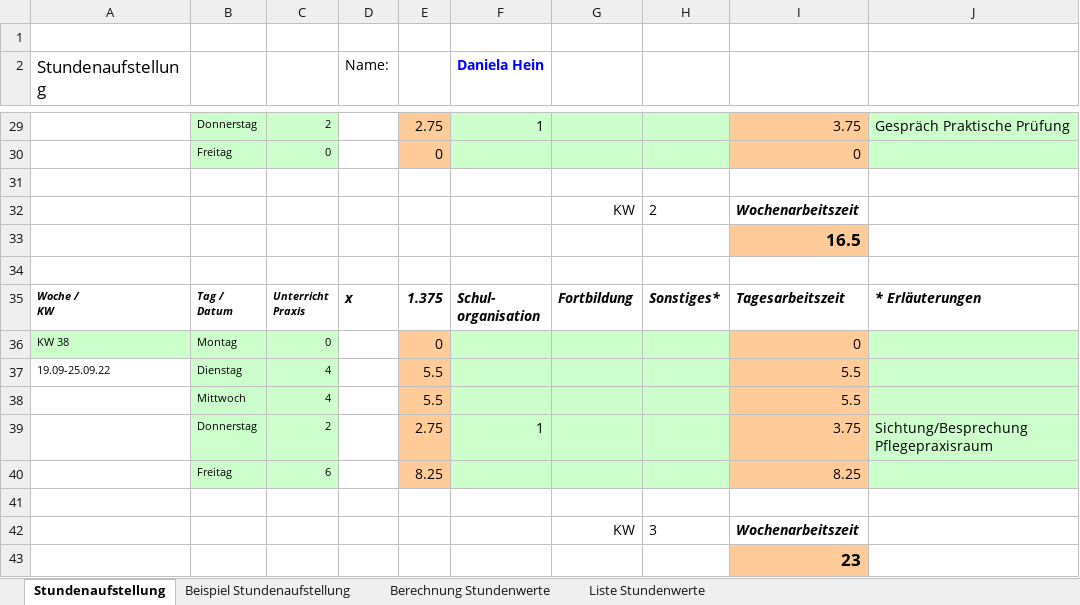
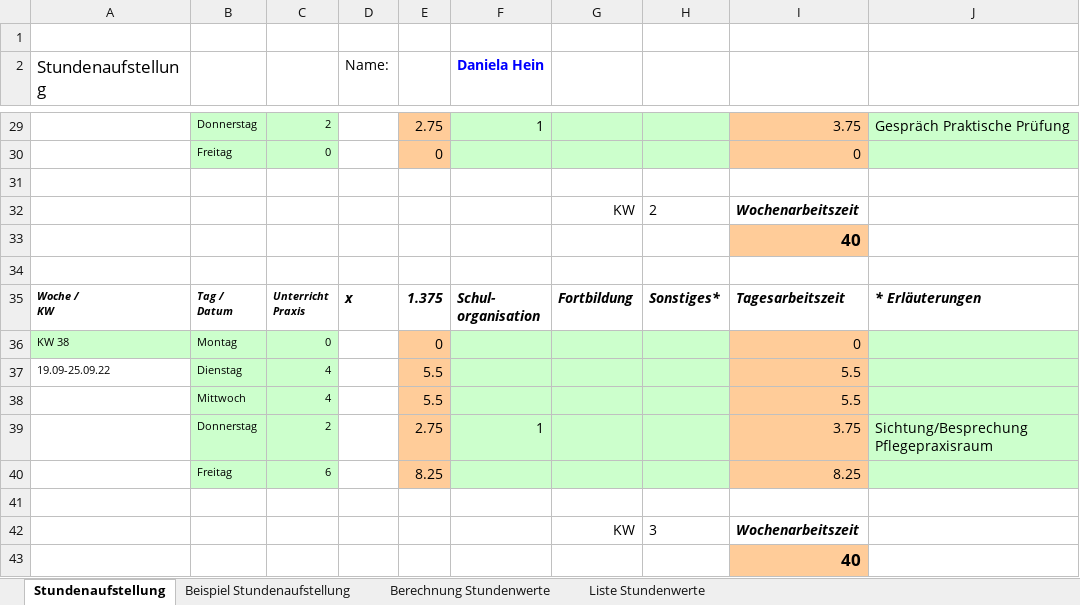
Before and after one commit to KevinThalmann222/AutoStundenBerechnung, an Excel workbook: Stundenaufstellung KW 52-3.xlsx, sheet Stundenaufstellung, drawn as a sheet; only a part is shown, gaps mark what is left out; values as stored, in another font and other column widths than the file's, no borders; charts and pictures not drawn; the diff names each change by its address in the sheet, - before the commit and + after, or states it on an @@ line.

```diff
--- a/Stundenaufstellung KW 52-3.xlsx (sheet Stundenaufstellung)
+++ b/Stundenaufstellung KW 52-3.xlsx (sheet Stundenaufstellung)
-I33: 16.5
+I33: 40
-I43: 23
+I43: 40
```
Also changed, not shown: Stundenaufstellung KW 31-34.xlsx, Ueberstunden.xlsx, 17 other files.
